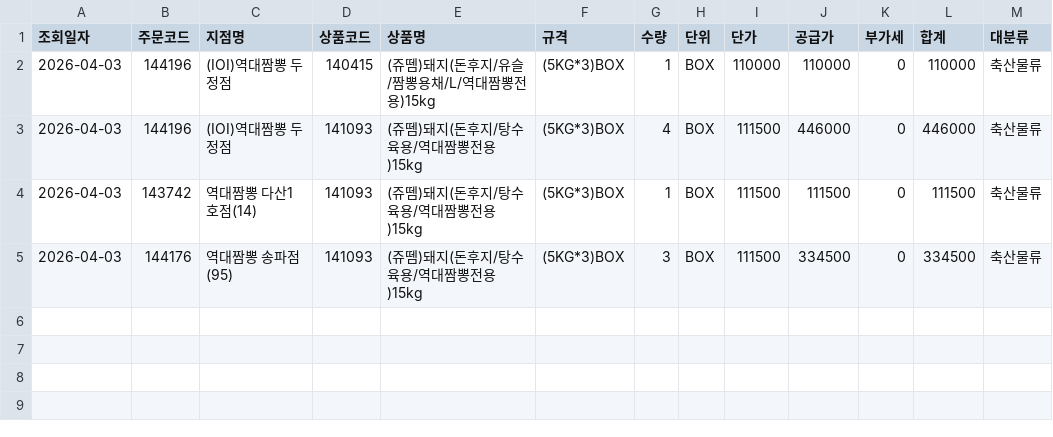
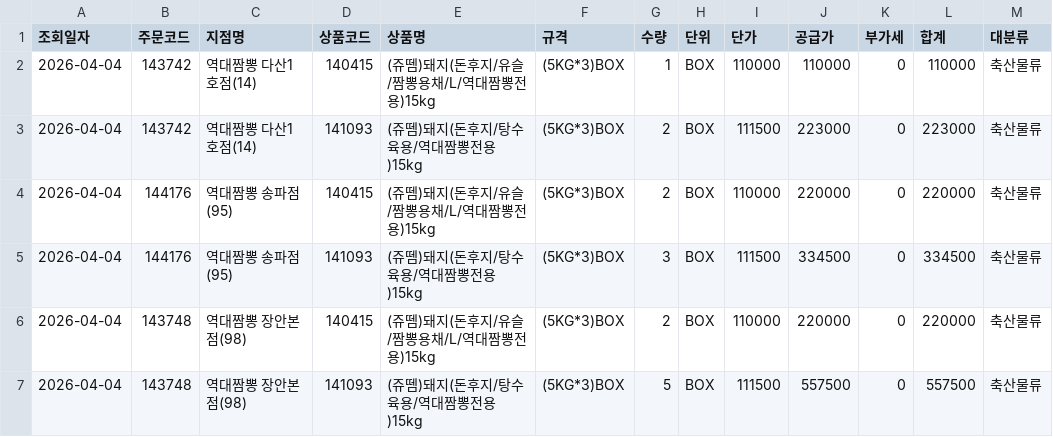
Before and after one commit to dampd21/Sajodaerim, a CSV file: output/by_category/축산물류.csv, drawn as a sheet.

```diff
--- a/output/by_category/축산물류.csv
+++ b/output/by_category/축산물류.csv
@@ -1,5 +1,7 @@
 조회일자,주문코드,지점명,상품코드,상품명,규격,수량,단위,단가,공급가,부가세,합계,대분류
-2026-04-03,144196,(IOI)역대짬뽕 두정점,140415,(쥬뗌)돼지(돈후지/유슬/짬뽕용채/L/역대짬뽕전용)15kg,(5KG*3)BOX,1,BOX,110000,110000,0,110000,축산물류
-2026-04-03,144196,(IOI)역대짬뽕 두정점,141093,(쥬뗌)돼지(돈후지/탕수육용/역대짬뽕전용)15kg,(5KG*3)BOX,4,BOX,111500,446000,0,446000,축산물류
-2026-04-03,143742,역대짬뽕 다산1호점(14),141093,(쥬뗌)돼지(돈후지/탕수육용/역대짬뽕전용)15kg,(5KG*3)BOX,1,BOX,111500,111500,0,111500,축산물류
-2026-04-03,144176,역대짬뽕 송파점(95),141093,(쥬뗌)돼지(돈후지/탕수육용/역대짬뽕전용)15kg,(5KG*3)BOX,3,BOX,111500,334500,0,334500,축산물류
+2026-04-04,143742,역대짬뽕 다산1호점(14),140415,(쥬뗌)돼지(돈후지/유슬/짬뽕용채/L/역대짬뽕전용)15kg,(5KG*3)BOX,1,BOX,110000,110000,0,110000,축산물류
+2026-04-04,143742,역대짬뽕 다산1호점(14),141093,(쥬뗌)돼지(돈후지/탕수육용/역대짬뽕전용)15kg,(5KG*3)BOX,2,BOX,111500,223000,0,223000,축산물류
+2026-04-04,144176,역대짬뽕 송파점(95),140415,(쥬뗌)돼지(돈후지/유슬/짬뽕용채/L/역대짬뽕전용)15kg,(5KG*3)BOX,2,BOX,110000,220000,0,220000,축산물류
+2026-04-04,144176,역대짬뽕 송파점(95),141093,(쥬뗌)돼지(돈후지/탕수육용/역대짬뽕전용)15kg,(5KG*3)BOX,3,BOX,111500,334500,0,334500,축산물류
+2026-04-04,143748,역대짬뽕 장안본점(98),140415,(쥬뗌)돼지(돈후지/유슬/짬뽕용채/L/역대짬뽕전용)15kg,(5KG*3)BOX,2,BOX,110000,220000,0,220000,축산물류
+2026-04-04,143748,역대짬뽕 장안본점(98),141093,(쥬뗌)돼지(돈후지/탕수육용/역대짬뽕전용)15kg,(5KG*3)BOX,5,BOX,111500,557500,0,557500,축산물류
```
Also changed, not shown: output/by_category/수산물류.csv, output/by_store/역대짬뽕 다산1호점(14).csv, 10 other files.
